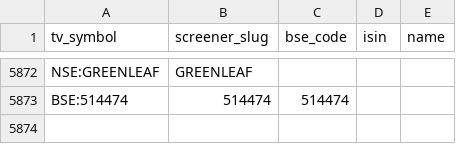
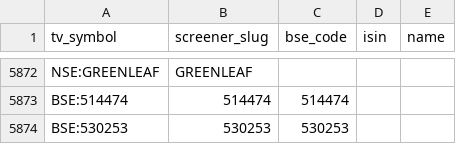
Before and after one commit to KalpenPatel2026/tv-shareholding-overlay, a CSV file: universe.csv, drawn as a sheet; only a part is shown, gaps mark what is left out.

Commit message:
data: final 2026-07-05T11:30Z

```diff
--- a/universe.csv
+++ b/universe.csv
@@ -5873 +5873,2 @@ NSE:GREENLEAF,GREENLEAF,,,
 BSE:514474,514474,514474,,
+BSE:530253,530253,530253,,
```
Also changed, not shown: 1 other file.
